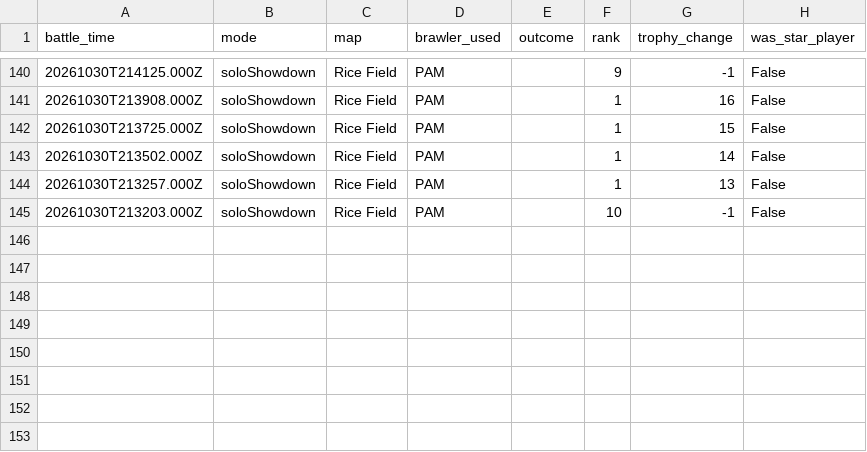
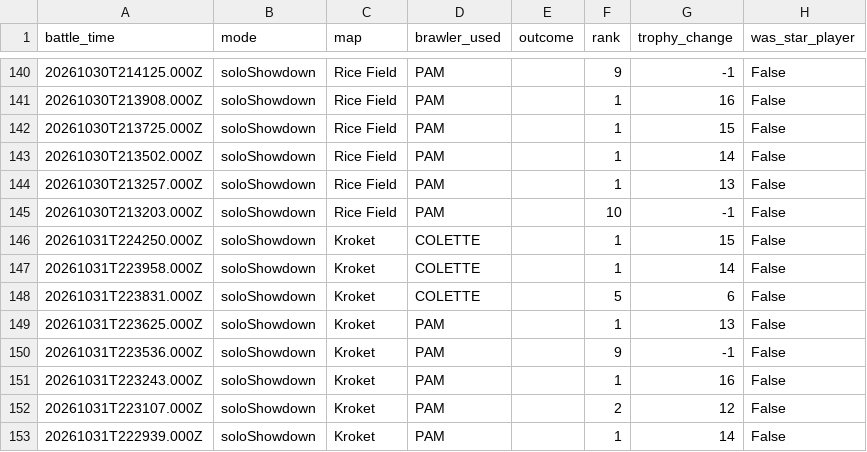
Before and after one commit to Lil-Nugget-00/BrawlStarsTracker, a CSV file: battle_log.csv, drawn as a sheet; only a part is shown, gaps mark what is left out; the diff names each change by its address in the sheet, - before the commit and + after, or states it on an @@ line.

```diff
--- a/battle_log.csv
+++ b/battle_log.csv
+row 146: 20261031T224250.000Z | soloShowdown | Kroket | COLETTE |  | 1 | 15 | False
+row 147: 20261031T223958.000Z | soloShowdown | Kroket | COLETTE |  | 1 | 14 | False
+row 148: 20261031T223831.000Z | soloShowdown | Kroket | COLETTE |  | 5 | 6 | False
+row 149: 20261031T223625.000Z | soloShowdown | Kroket | PAM |  | 1 | 13 | False
+row 150: 20261031T223536.000Z | soloShowdown | Kroket | PAM |  | 9 | -1 | False
+row 151: 20261031T223243.000Z | soloShowdown | Kroket | PAM |  | 1 | 16 | False
+row 152: 20261031T223107.000Z | soloShowdown | Kroket | PAM |  | 2 | 12 | False
+row 153: 20261031T222939.000Z | soloShowdown | Kroket | PAM |  | 1 | 14 | False
```
Also changed, not shown: brawl_history.csv, brawler_history.csv.
